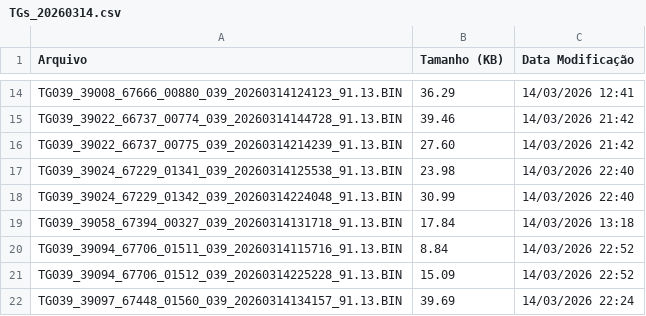
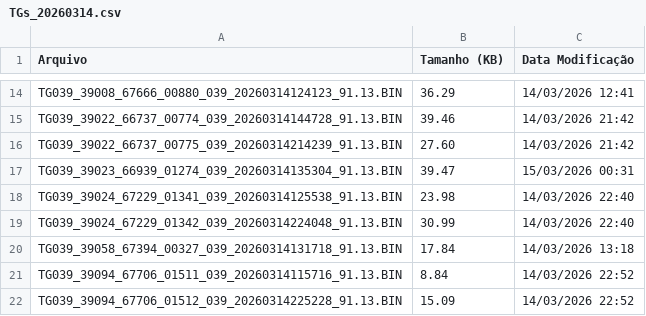
Before and after one commit to monitoramentov3lan/tcm-raposa, a CSV file: docs/TGs_20260314.csv, drawn as a sheet; only a part is shown, gaps mark what is left out; the shorter side is filled out with more unchanged rows; the diff names each change by its address in the sheet, - before the commit and + after, or states it on an @@ line.

Commit message:
Atualização automática: TGs_20260314.csv

```diff
--- a/docs/TGs_20260314.csv
+++ b/docs/TGs_20260314.csv
+row 17: TG039_39023_66939_01274_039_20260314135304_91.13.BIN | 39.47 | 15/03/2026 00:31
```
